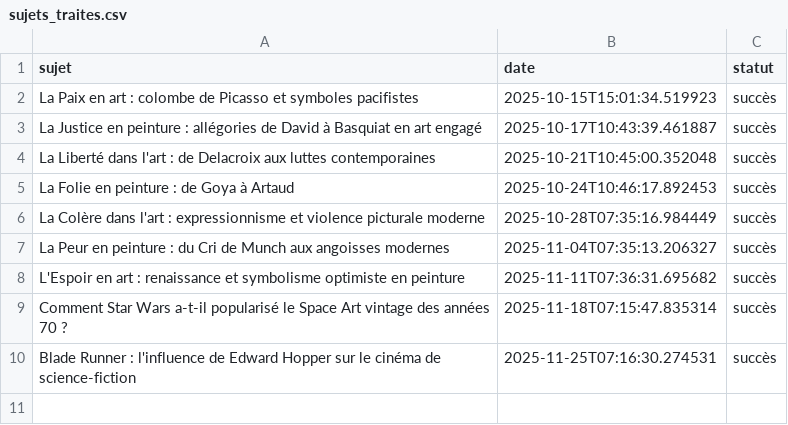
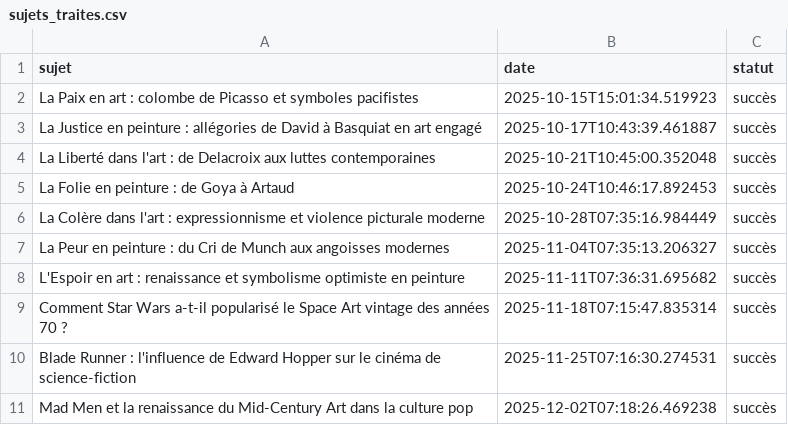
Before and after one commit to Metalosmose21/Artistes-celebres-2, a CSV file: sujets_traites.csv, drawn as a sheet.

```diff
--- a/sujets_traites.csv
+++ b/sujets_traites.csv
@@ -10 +10,2 @@ Comment Star Wars a-t-il popularisé le Space Art vintage des années 70 ?,2025-
 Blade Runner : l'influence de Edward Hopper sur le cinéma de science-fiction,2025-11-25T07:16:30.274531,succès
+Mad Men et la renaissance du Mid-Century Art dans la culture pop,2025-12-02T07:18:26.469238,succès
```
Also changed, not shown: sujets.csv.
